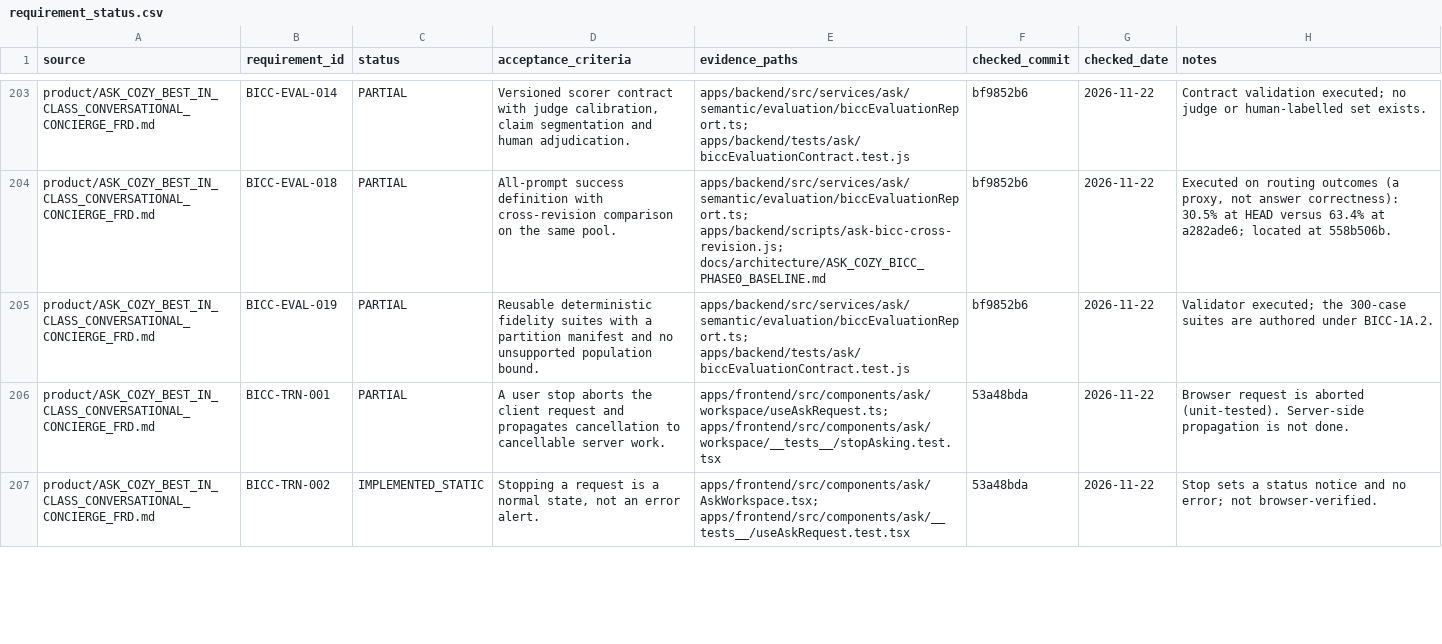
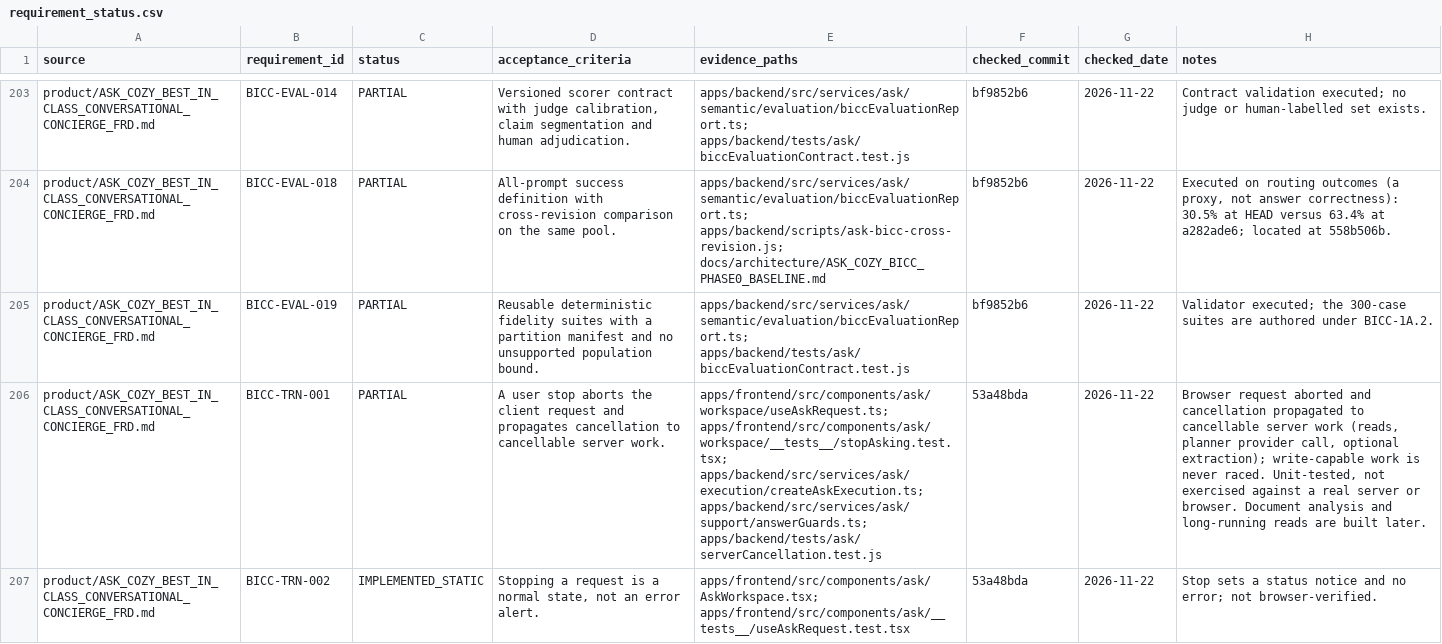
Before and after one commit to madhuboyin/contract-to-cozy1, a CSV file: docs/library/requirement_status.csv, drawn as a sheet; only a part is shown, gaps mark what is left out; the diff covers the shown part only; the diff names each change by its address in the sheet, - before the commit and + after, or states it on an @@ line.

```diff
--- a/docs/library/requirement_status.csv
+++ b/docs/library/requirement_status.csv
-E206 (evidence_paths): apps/frontend/src/components/ask/workspace/useAskRequest.ts; apps/frontend/src/components/ask/workspace/__tests__/stopAsking.test.tsx
+E206 (evidence_paths): apps/frontend/src/components/ask/workspace/useAskRequest.ts; apps/frontend/src/components/ask/workspace/__tests__/stopAsking.test.tsx; apps/backend/src/services/ask/execution/createAskExecution.ts; apps/backend/src/services/ask/support/answerGuards.ts; apps/backend/tests/ask/serverCancellation.test.js
-H206 (notes): Browser request is aborted (unit-tested). Server-side propagation is not done.
+H206 (notes): Browser request aborted and cancellation propagated to cancellable server work (reads, planner provider call, optional extraction); write-capable work is never raced. Unit-tested, not exercised against a real server or browser. Document analysis and long-running reads are built later.
```
Also changed, not shown: 3 edited cells elsewhere in this file, docs/library/requirements.csv, 23 other files.
